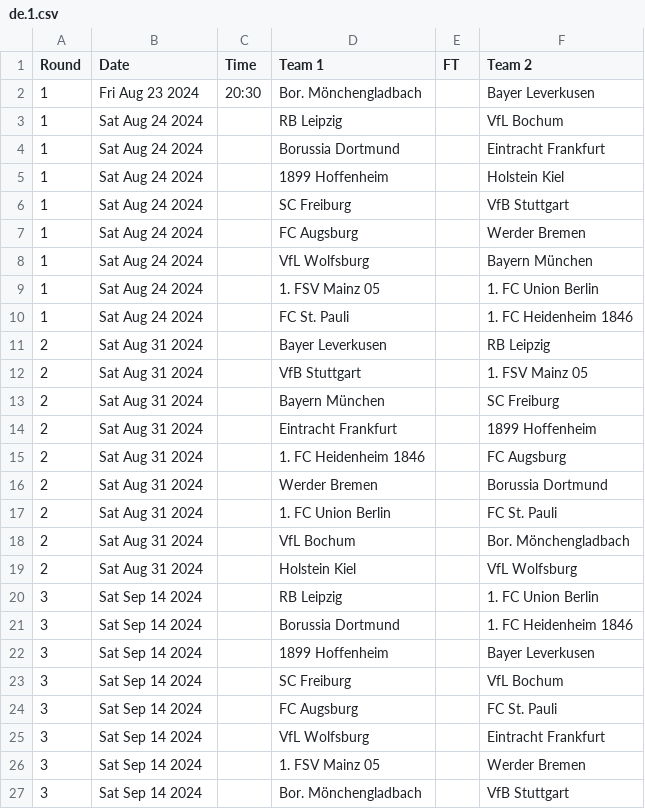
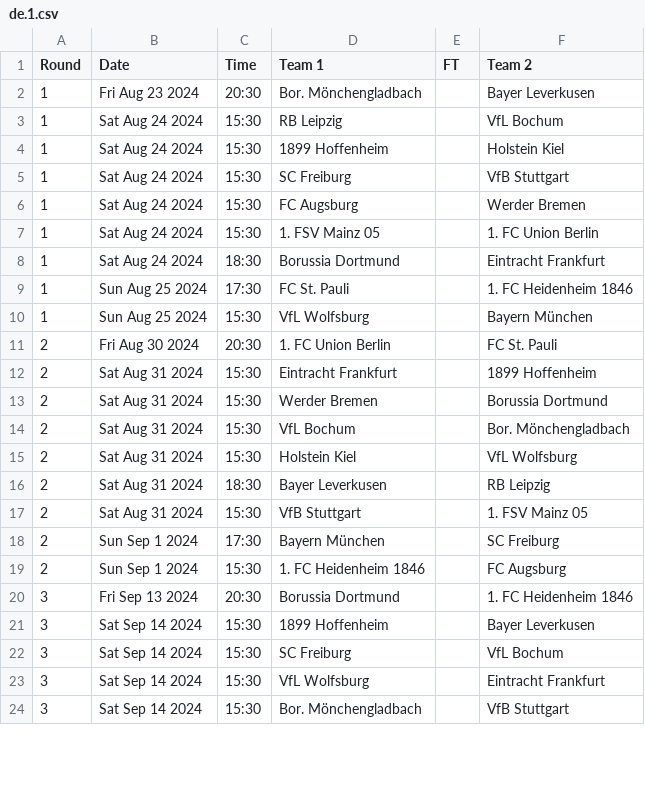
Before and after one commit to footballcsv/cache.wfb, a CSV file: 2024-25/de.1.csv, drawn as a sheet; only a part is shown; the diff covers the shown part only.

```diff
--- a/2024-25/de.1.csv
+++ b/2024-25/de.1.csv
@@ -2,26 +2,23 @@ Round,Date,Time,Team 1,FT,Team 2
 1,Fri Aug 23 2024,20:30,Bor. Mönchengladbach,,Bayer Leverkusen
-1,Sat Aug 24 2024,,RB Leipzig,,VfL Bochum
-1,Sat Aug 24 2024,,Borussia Dortmund,,Eintracht Frankfurt
-1,Sat Aug 24 2024,,1899 Hoffenheim,,Holstein Kiel
-1,Sat Aug 24 2024,,SC Freiburg,,VfB Stuttgart
-1,Sat Aug 24 2024,,FC Augsburg,,Werder Bremen
-1,Sat Aug 24 2024,,VfL Wolfsburg,,Bayern München
-1,Sat Aug 24 2024,,1. FSV Mainz 05,,1. FC Union Berlin
-1,Sat Aug 24 2024,,FC St. Pauli,,1. FC Heidenheim 1846
-2,Sat Aug 31 2024,,Bayer Leverkusen,,RB Leipzig
-2,Sat Aug 31 2024,,VfB Stuttgart,,1. FSV Mainz 05
-2,Sat Aug 31 2024,,Bayern München,,SC Freiburg
-2,Sat Aug 31 2024,,Eintracht Frankfurt,,1899 Hoffenheim
-2,Sat Aug 31 2024,,1. FC Heidenheim 1846,,FC Augsburg
-2,Sat Aug 31 2024,,Werder Bremen,,Borussia Dortmund
-2,Sat Aug 31 2024,,1. FC Union Berlin,,FC St. Pauli
-2,Sat Aug 31 2024,,VfL Bochum,,Bor. Mönchengladbach
-2,Sat Aug 31 2024,,Holstein Kiel,,VfL Wolfsburg
-3,Sat Sep 14 2024,,RB Leipzig,,1. FC Union Berlin
-3,Sat Sep 14 2024,,Borussia Dortmund,,1. FC Heidenheim 1846
-3,Sat Sep 14 2024,,1899 Hoffenheim,,Bayer Leverkusen
-3,Sat Sep 14 2024,,SC Freiburg,,VfL Bochum
-3,Sat Sep 14 2024,,FC Augsburg,,FC St. Pauli
-3,Sat Sep 14 2024,,VfL Wolfsburg,,Eintracht Frankfurt
-3,Sat Sep 14 2024,,1. FSV Mainz 05,,Werder Bremen
-3,Sat Sep 14 2024,,Bor. Mönchengladbach,,VfB Stuttgart
+1,Sat Aug 24 2024,15:30,RB Leipzig,,VfL Bochum
+1,Sat Aug 24 2024,15:30,1899 Hoffenheim,,Holstein Kiel
+1,Sat Aug 24 2024,15:30,SC Freiburg,,VfB Stuttgart
+1,Sat Aug 24 2024,15:30,FC Augsburg,,Werder Bremen
+1,Sat Aug 24 2024,15:30,1. FSV Mainz 05,,1. FC Union Berlin
+1,Sat Aug 24 2024,18:30,Borussia Dortmund,,Eintracht Frankfurt
+1,Sun Aug 25 2024,17:30,FC St. Pauli,,1. FC Heidenheim 1846
+1,Sun Aug 25 2024,15:30,VfL Wolfsburg,,Bayern München
+2,Fri Aug 30 2024,20:30,1. FC Union Berlin,,FC St. Pauli
+2,Sat Aug 31 2024,15:30,Eintracht Frankfurt,,1899 Hoffenheim
+2,Sat Aug 31 2024,15:30,Werder Bremen,,Borussia Dortmund
+2,Sat Aug 31 2024,15:30,VfL Bochum,,Bor. Mönchengladbach
+2,Sat Aug 31 2024,15:30,Holstein Kiel,,VfL Wolfsburg
+2,Sat Aug 31 2024,18:30,Bayer Leverkusen,,RB Leipzig
+2,Sat Aug 31 2024,15:30,VfB Stuttgart,,1. FSV Mainz 05
+2,Sun Sep 1 2024,17:30,Bayern München,,SC Freiburg
+2,Sun Sep 1 2024,15:30,1. FC Heidenheim 1846,,FC Augsburg
+3,Fri Sep 13 2024,20:30,Borussia Dortmund,,1. FC Heidenheim 1846
+3,Sat Sep 14 2024,15:30,1899 Hoffenheim,,Bayer Leverkusen
+3,Sat Sep 14 2024,15:30,SC Freiburg,,VfL Bochum
+3,Sat Sep 14 2024,15:30,VfL Wolfsburg,,Eintracht Frankfurt
+3,Sat Sep 14 2024,15:30,Bor. Mönchengladbach,,VfB Stuttgart
```
Also changed, not shown: 11 added rows, 8 removed rows and 14 edited cells elsewhere in this file, 2024-25/at.2.csv, 2024-25/de.cup.csv, 7 other files.
